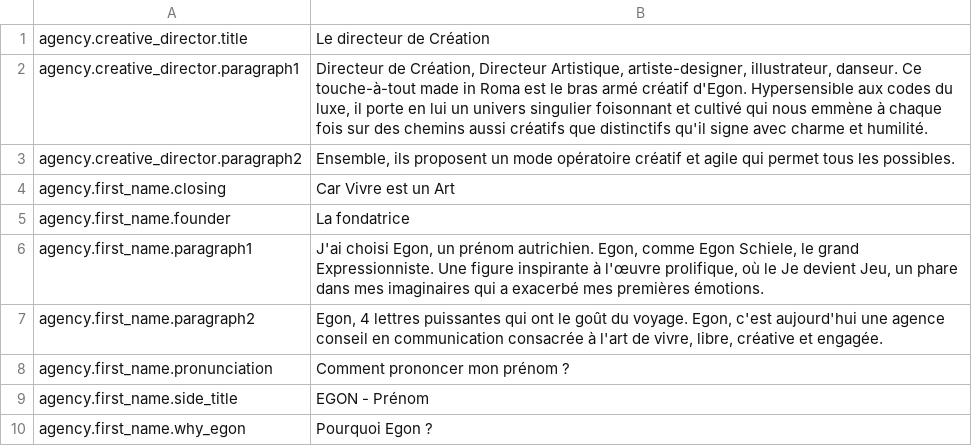
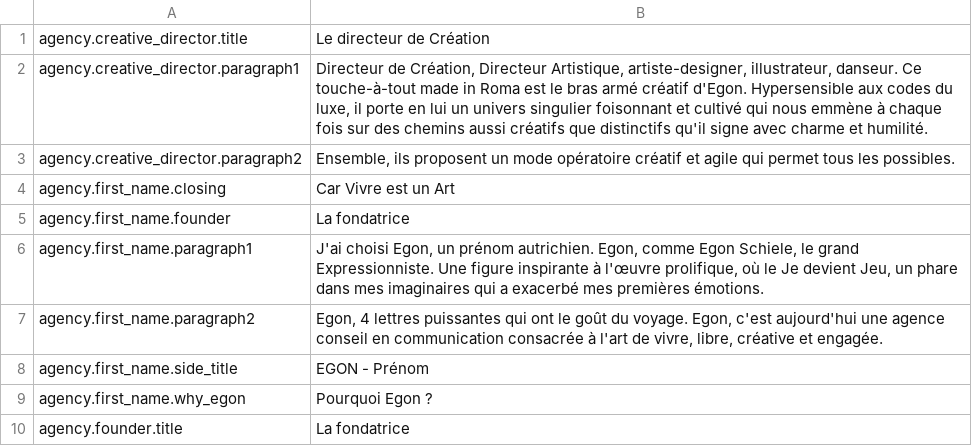
Before and after one commit to Robloche/egon, a CSV file: locales-sources/core-fr.csv, drawn as a sheet; only a part is shown; the shorter side is filled out with more unchanged rows; the diff names each change by its address in the sheet, - before the commit and + after, or states it on an @@ line.

Commit message:
@Paris [EVO] Removed Egon pronunciation QR code

```diff
--- a/locales-sources/core-fr.csv
+++ b/locales-sources/core-fr.csv
-row 8: agency.first_name.pronunciation | Comment prononcer mon prénom ?
```
Also changed, not shown: locales-sources/core-en.csv, 4 other files.
